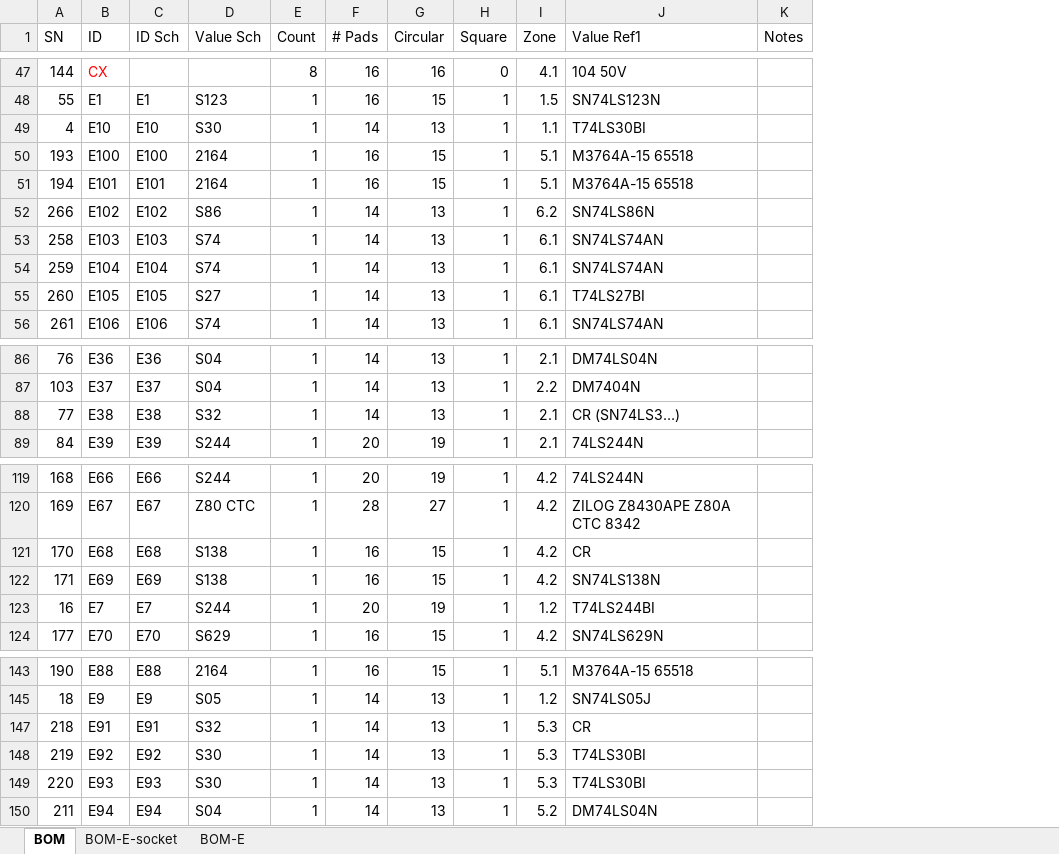
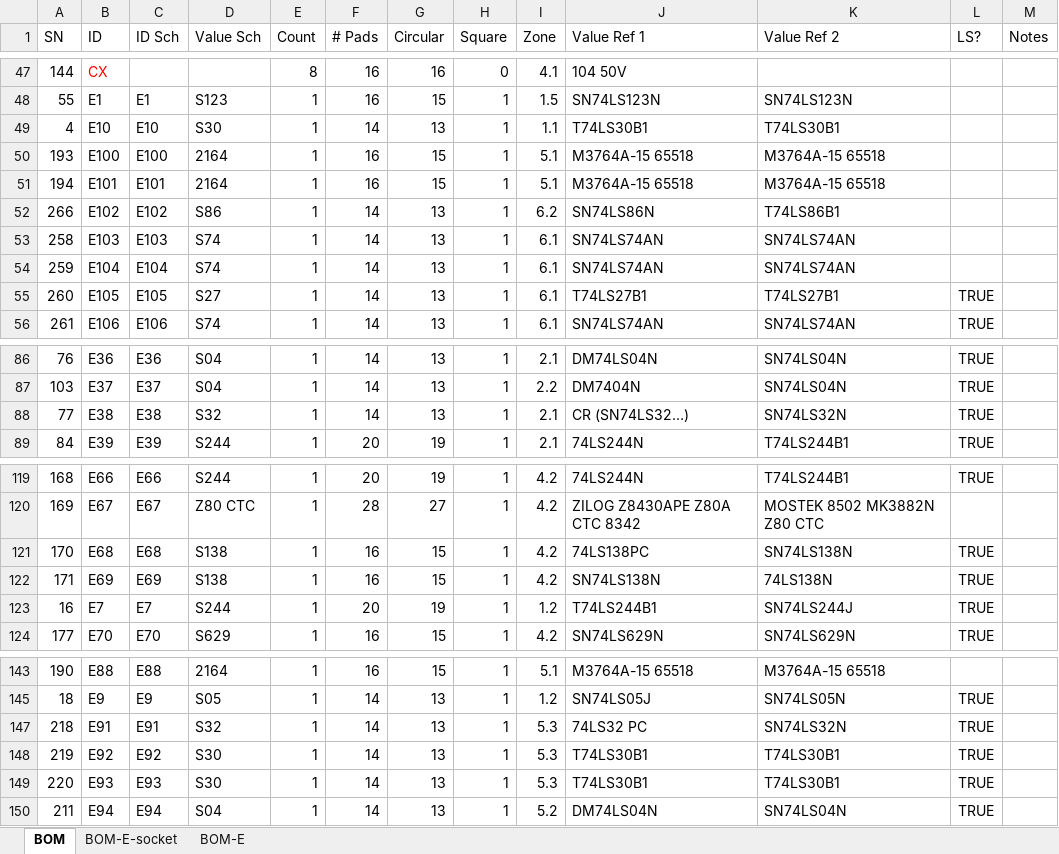
Before and after one commit to OddbitCoder/Partner40, an Excel workbook: sch/components.xlsx, sheet BOM, drawn as a sheet; only a part is shown, gaps mark what is left out; values as stored, in another font and other column widths than the file's, no borders; the diff covers the shown part only; the diff names each change by its address in the sheet, - before the commit and + after, or states it on an @@ line.

```diff
--- a/sch/components.xlsx (sheet BOM)
+++ b/sch/components.xlsx (sheet BOM)
+column K (Value Ref 2), rows 48-56: SN74LS123N | T74LS30B1 | M3764A-15 65518 | M3764A-15 65518 | T74LS86B1 | SN74LS74AN | SN74LS74AN | T74LS27B1 | SN74LS74AN; rows 86-89: SN74LS04N | SN74LS04N | SN74LS32N | T74LS244B1; rows 119-124: T74LS244B1 | MOSTEK 8502 MK3882N Z80 CTC | SN74LS138N | 74LS138N | SN74LS244J | SN74LS629N; rows 143-150: M3764A-15 65518 | SN74LS05N | SN74LS32N | T74LS30B1 | T74LS30B1 | SN74LS04N
+column L (LS?), rows 55-56: TRUE | TRUE; rows 86-89: all TRUE; rows 119-124: TRUE |  | TRUE | TRUE | TRUE | TRUE; rows 145-150: all TRUE
-J1: Value Ref1
+J1: Value Ref 1
-J49 (Value Ref 1): T74LS30BI
+J49 (Value Ref 1): T74LS30B1
-J55 (Value Ref 1): T74LS27BI
+J55 (Value Ref 1): T74LS27B1
-J88 (Value Ref 1): CR (SN74LS3…)
+J88 (Value Ref 1): CR (SN74LS32…)
-J121 (Value Ref 1): CR
+J121 (Value Ref 1): 74LS138PC
-J123 (Value Ref 1): T74LS244BI
+J123 (Value Ref 1): T74LS244B1
-J147 (Value Ref 1): CR
+J147 (Value Ref 1): 74LS32 PC
-J148:J149 (Value Ref 1): T74LS30BI
+J148:J149 (Value Ref 1): T74LS30B1
```
Also changed, not shown: 10 edited cells elsewhere in this sheet, sheet BOM-E.
